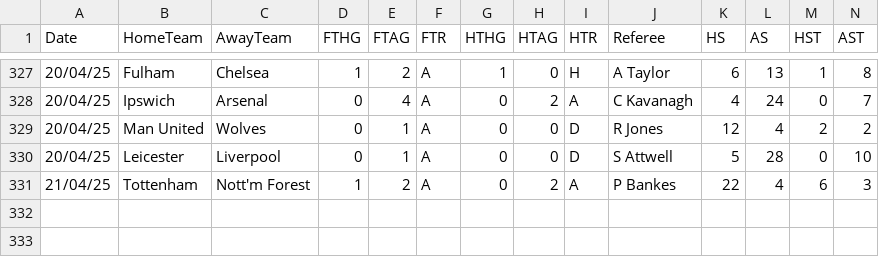
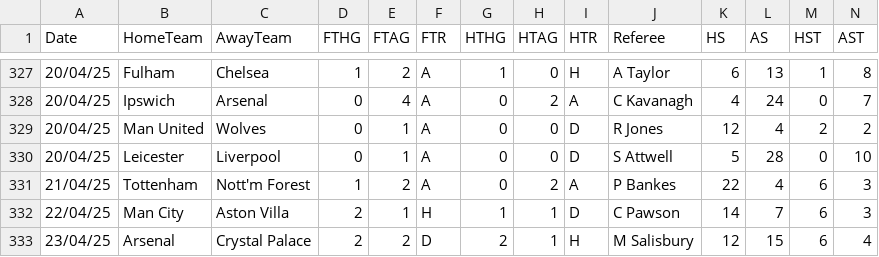
Before and after one commit to datasets/football-datasets, a CSV file: datasets/premier-league/season-2425.csv, drawn as a sheet; only a part is shown, gaps mark what is left out; rows hold the shown columns only; the diff names each change by its address in the sheet, - before the commit and + after, or states it on an @@ line.

```diff
--- a/datasets/premier-league/season-2425.csv
+++ b/datasets/premier-league/season-2425.csv
+row 332: 22/04/25 | Man City | Aston Villa | 2 | 1 | H | 1 | 1 | D | C Pawson | 14 | 7 | 6 | 3
+row 333: 23/04/25 | Arsenal | Crystal Palace | 2 | 2 | D | 2 | 1 | H | M Salisbury | 12 | 15 | 6 | 4
```
Also changed, not shown: datasets/la-liga/season-2425.csv, datasets/ligue-1/season-2425.csv, 1 other file.
